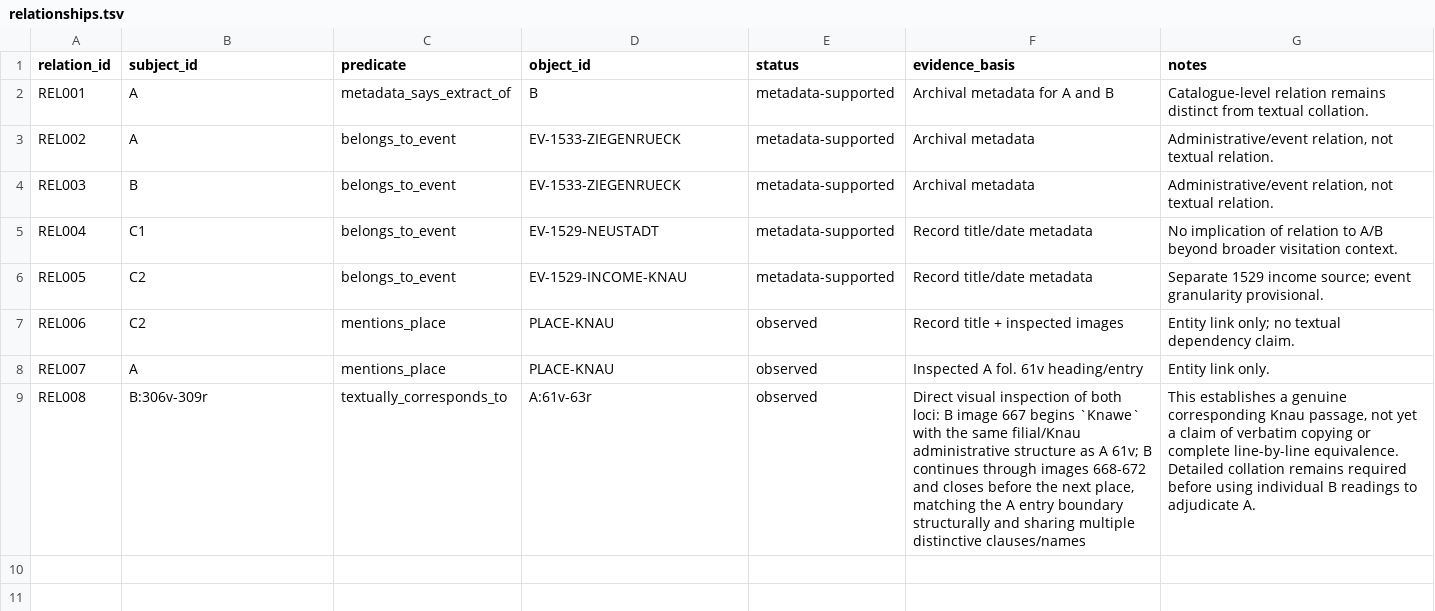
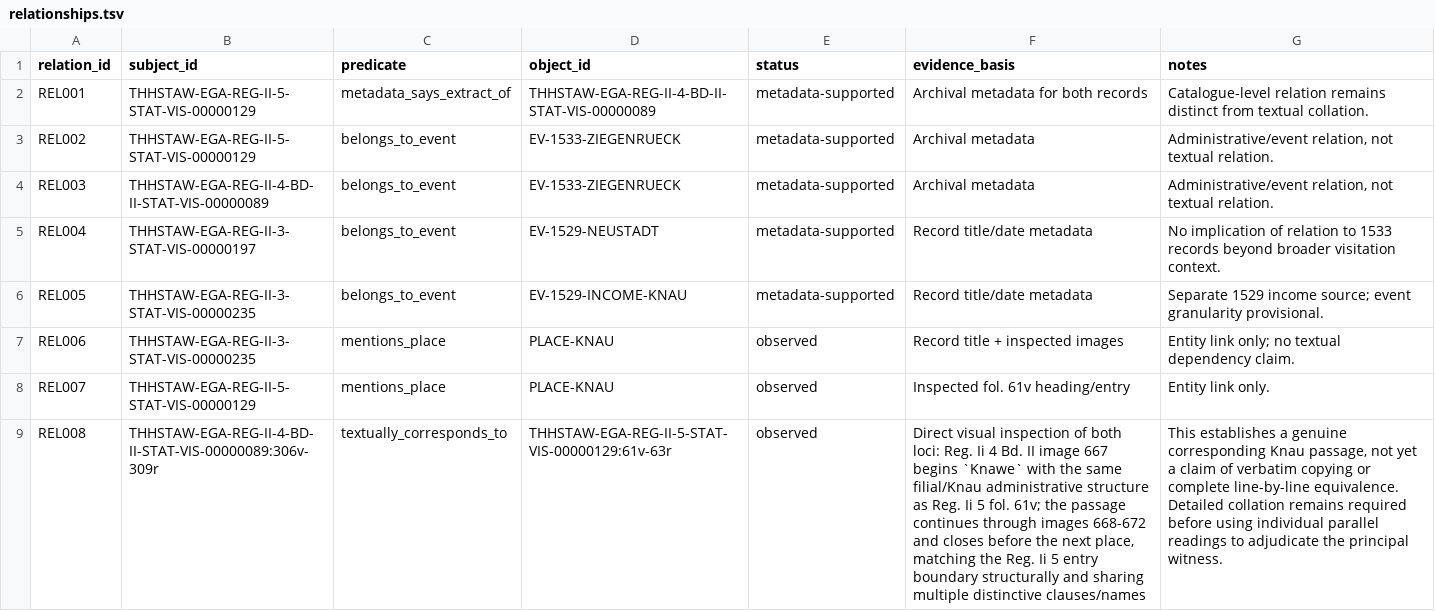
Before and after one commit to esany/paleo-type, a TSV file: corpus/relationships.tsv, drawn as a sheet; the diff names each change by its address in the sheet, - before the commit and + after, or states it on an @@ line.

Commit message:
Migrate source relations to canonical identity-derived IDs

```diff
--- a/corpus/relationships.tsv
+++ b/corpus/relationships.tsv
-B2:B3 (subject_id): A
+B2:B3 (subject_id): THHSTAW-EGA-REG-II-5-STAT-VIS-00000129
-D2 (object_id): B
+D2 (object_id): THHSTAW-EGA-REG-II-4-BD-II-STAT-VIS-00000089
-F2 (evidence_basis): Archival metadata for A and B
+F2 (evidence_basis): Archival metadata for both records
-B4 (subject_id): B
+B4 (subject_id): THHSTAW-EGA-REG-II-4-BD-II-STAT-VIS-00000089
-B5 (subject_id): C1
+B5 (subject_id): THHSTAW-EGA-REG-II-3-STAT-VIS-00000197
-G5 (notes): …relation to A/B beyond broader…
+G5 (notes): …relation to 1533 records beyond broader…
-B6:B7 (subject_id): C2
+B6:B7 (subject_id): THHSTAW-EGA-REG-II-3-STAT-VIS-00000235
-B8 (subject_id): A
+B8 (subject_id): THHSTAW-EGA-REG-II-5-STAT-VIS-00000129
-F8 (evidence_basis): Inspected A fol. 61v heading/entry
+F8 (evidence_basis): Inspected fol. 61v heading/entry
-B9 (subject_id): B:306v-309r
+B9 (subject_id): THHSTAW-EGA-REG-II-4-BD-II-STAT-VIS-00000089:306v-309r
-D9 (object_id): A:61v-63r
+D9 (object_id): THHSTAW-EGA-REG-II-5-STAT-VIS-00000129:61v-63r
-F9 (evidence_basis): …both loci: B image 667 begins `Knawe` with the same filial/Knau administrative structure as A 61v; B continues through images 668-672 and closes before the next place, matching the A entry boundary…
+F9 (evidence_basis): …both loci: Reg. Ii 4 Bd. II image 667 begins `Knawe` with the same filial/Knau administrative structure as Reg. Ii 5 fol. 61v; the passage continues through images 668-672 and closes before the next place, matching the Reg. Ii 5 entry boundary…
-G9 (notes): …using individual B readings to adjudicate A.
+G9 (notes): …using individual parallel readings to adjudicate the principal witness.
```
